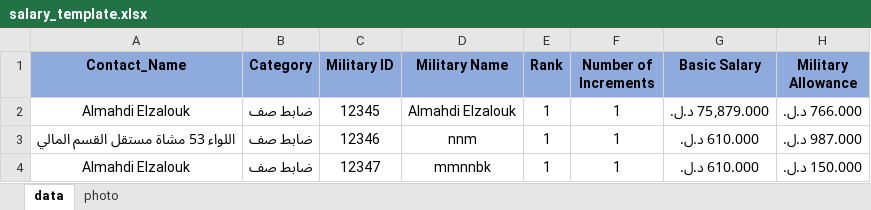
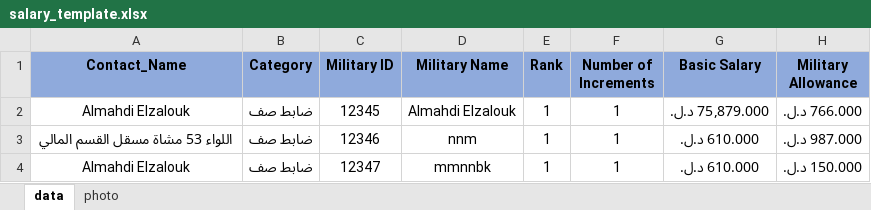
Before and after one commit to m-elzalouk/WhatsApp-payroll, an Excel workbook: salary_template.xlsx, sheet data, drawn as a sheet; only a part is shown; values as stored, in another font and other column widths than the file's, no borders; charts and pictures and conditional formats and table styles not drawn; the diff names each change by its address in the sheet, - before the commit and + after, or states it on an @@ line.

Commit message:
Initial commit of WhatsApp salary slip sender

```diff
--- a/salary_template.xlsx (sheet data)
+++ b/salary_template.xlsx (sheet data)
-A3 (Contact_Name): اللواء 53 مشاة مستقل القسم المالي
+A3 (Contact_Name): اللواء 53 مشاة مسقل القسم المالي
```
Also changed, not shown: 2 other files.
